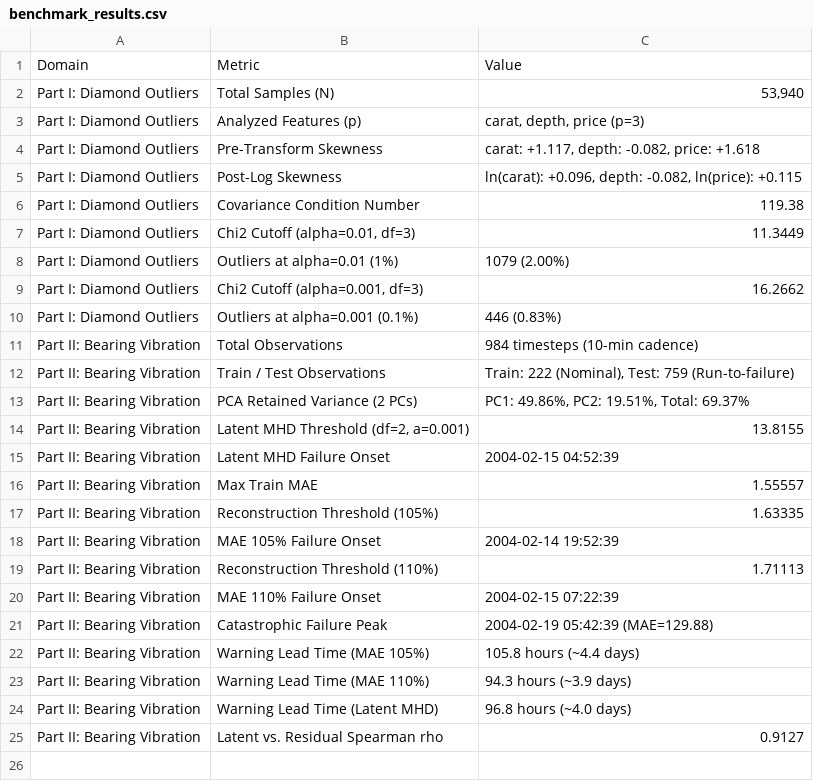
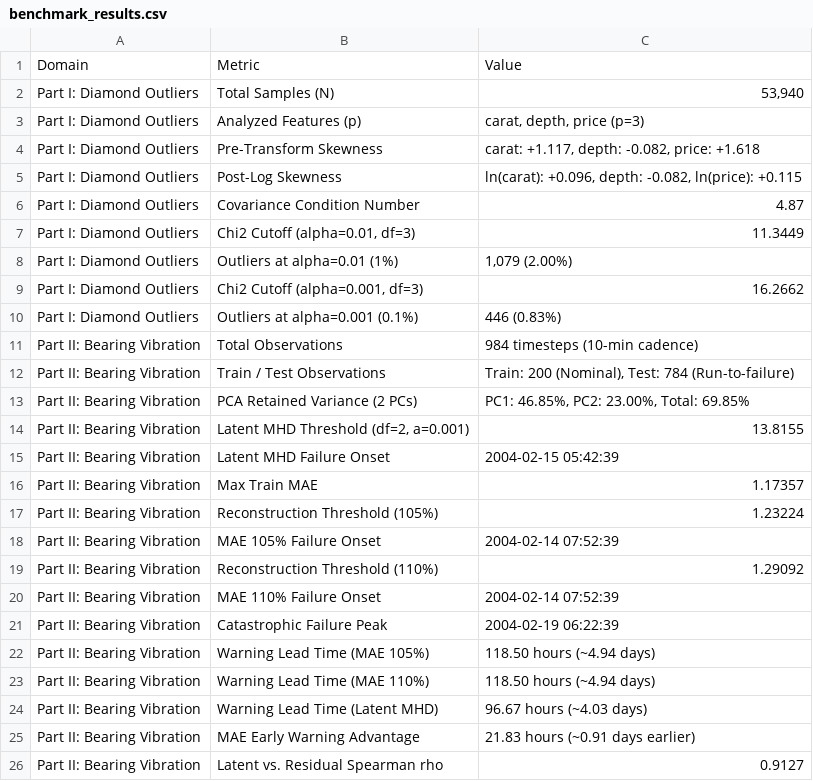
Before and after one commit to Palapluem/cpe342-machine-learning-2026, a CSV file: assignment/Assignment 9_Anomaly Detection/benchmark_results.csv, drawn as a sheet.

Commit message:
feat(assignment-9): synchronize empirical metrics, refine LaTeX pagination, and export notebook PDF

```diff
--- a/assignment/Assignment 9_Anomaly Detection/benchmark_results.csv
+++ b/assignment/Assignment 9_Anomaly Detection/benchmark_results.csv
@@ -5,5 +5,5 @@ Part I: Diamond Outliers,Pre-Transform Skewness,"carat: +1.117, depth: -0.082, p
 Part I: Diamond Outliers,Post-Log Skewness,"ln(carat): +0.096, depth: -0.082, ln(price): +0.115"
-Part I: Diamond Outliers,Covariance Condition Number,119.38
+Part I: Diamond Outliers,Covariance Condition Number,4.87
 Part I: Diamond Outliers,"Chi2 Cutoff (alpha=0.01, df=3)",11.3449
-Part I: Diamond Outliers,Outliers at alpha=0.01 (1%),1079 (2.00%)
+Part I: Diamond Outliers,Outliers at alpha=0.01 (1%),"1,079 (2.00%)"
 Part I: Diamond Outliers,"Chi2 Cutoff (alpha=0.001, df=3)",16.2662
@@ -11,15 +11,16 @@ Part I: Diamond Outliers,Outliers at alpha=0.001 (0.1%),446 (0.83%)
 Part II: Bearing Vibration,Total Observations,984 timesteps (10-min cadence)
-Part II: Bearing Vibration,Train / Test Observations,"Train: 222 (Nominal), Test: 759 (Run-to-failure)"
-Part II: Bearing Vibration,PCA Retained Variance (2 PCs),"PC1: 49.86%, PC2: 19.51%, Total: 69.37%"
+Part II: Bearing Vibration,Train / Test Observations,"Train: 200 (Nominal), Test: 784 (Run-to-failure)"
+Part II: Bearing Vibration,PCA Retained Variance (2 PCs),"PC1: 46.85%, PC2: 23.00%, Total: 69.85%"
 Part II: Bearing Vibration,"Latent MHD Threshold (df=2, a=0.001)",13.8155
-Part II: Bearing Vibration,Latent MHD Failure Onset,2004-02-15 04:52:39
-Part II: Bearing Vibration,Max Train MAE,1.55557
-Part II: Bearing Vibration,Reconstruction Threshold (105%),1.63335
-Part II: Bearing Vibration,MAE 105% Failure Onset,2004-02-14 19:52:39
-Part II: Bearing Vibration,Reconstruction Threshold (110%),1.71113
-Part II: Bearing Vibration,MAE 110% Failure Onset,2004-02-15 07:22:39
-Part II: Bearing Vibration,Catastrophic Failure Peak,2004-02-19 05:42:39 (MAE=129.88)
-Part II: Bearing Vibration,Warning Lead Time (MAE 105%),105.8 hours (~4.4 days)
-Part II: Bearing Vibration,Warning Lead Time (MAE 110%),94.3 hours (~3.9 days)
-Part II: Bearing Vibration,Warning Lead Time (Latent MHD),96.8 hours (~4.0 days)
+Part II: Bearing Vibration,Latent MHD Failure Onset,2004-02-15 05:42:39
+Part II: Bearing Vibration,Max Train MAE,1.17357
+Part II: Bearing Vibration,Reconstruction Threshold (105%),1.23224
+Part II: Bearing Vibration,MAE 105% Failure Onset,2004-02-14 07:52:39
+Part II: Bearing Vibration,Reconstruction Threshold (110%),1.29092
+Part II: Bearing Vibration,MAE 110% Failure Onset,2004-02-14 07:52:39
+Part II: Bearing Vibration,Catastrophic Failure Peak,2004-02-19 06:22:39
+Part II: Bearing Vibration,Warning Lead Time (MAE 105%),118.50 hours (~4.94 days)
+Part II: Bearing Vibration,Warning Lead Time (MAE 110%),118.50 hours (~4.94 days)
+Part II: Bearing Vibration,Warning Lead Time (Latent MHD),96.67 hours (~4.03 days)
+Part II: Bearing Vibration,MAE Early Warning Advantage,21.83 hours (~0.91 days earlier)
 Part II: Bearing Vibration,Latent vs. Residual Spearman rho,0.9127
```
Also changed, not shown: 13 other files.
